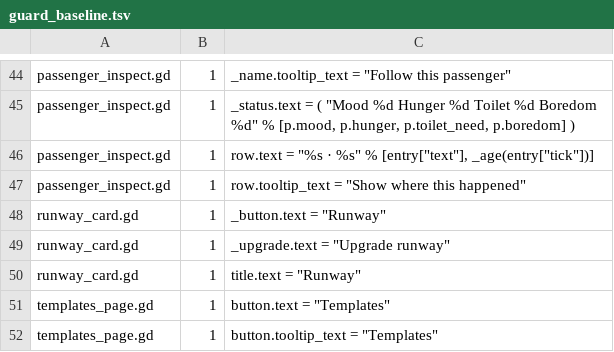
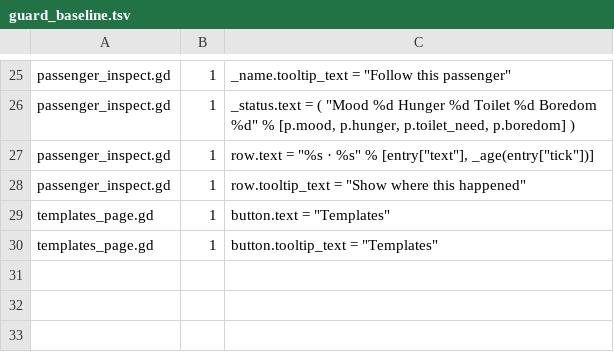
Before and after one commit to Chulf58/GottaMakeMyFlight, a TSV file: game/locale/guard_baseline.tsv, drawn as a sheet; only a part is shown, gaps mark what is left out; the diff covers the shown part only; the diff names each change by its address in the sheet, - before the commit and + after, or states it on an @@ line.

```diff
--- a/game/locale/guard_baseline.tsv
+++ b/game/locale/guard_baseline.tsv
-row 48: runway_card.gd | 1 | _button.text = "Runway"
-row 49: runway_card.gd | 1 | _upgrade.text = "Upgrade runway"
-row 50: runway_card.gd | 1 | title.text = "Runway"
```
Also changed, not shown: 19 removed rows elsewhere in this file, 23 other files.
